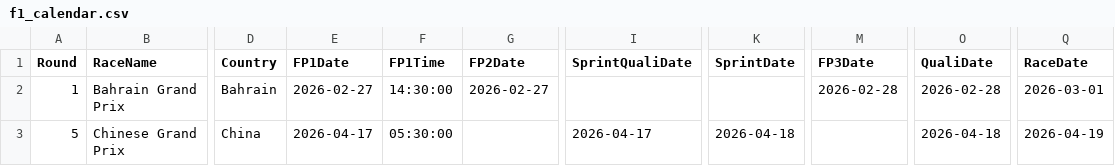
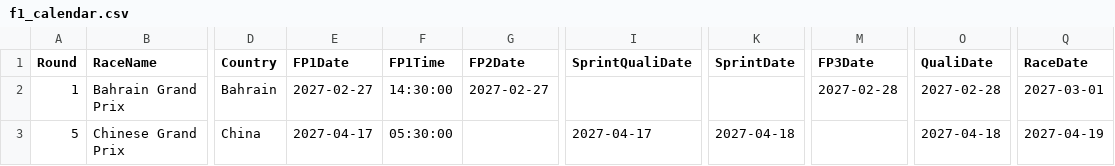
Before and after one commit to mrp36126/mysportzone, a CSV file: data/f1_calendar.csv, drawn as a sheet; only a part is shown, gaps mark what is left out; the diff names each change by its address in the sheet, - before the commit and + after, or states it on an @@ line.

Commit message:
Update f1_calendar.csv

```diff
--- a/data/f1_calendar.csv
+++ b/data/f1_calendar.csv
-E2 (FP1Date): 2026-02-27
+E2 (FP1Date): 2027-02-27
-G2 (FP2Date): 2026-02-27
+G2 (FP2Date): 2027-02-27
-M2 (FP3Date): 2026-02-28
+M2 (FP3Date): 2027-02-28
-O2 (QualiDate): 2026-02-28
+O2 (QualiDate): 2027-02-28
-Q2 (RaceDate): 2026-03-01
+Q2 (RaceDate): 2027-03-01
-E3 (FP1Date): 2026-04-17
+E3 (FP1Date): 2027-04-17
-I3 (SprintQualiDate): 2026-04-17
+I3 (SprintQualiDate): 2027-04-17
-K3 (SprintDate): 2026-04-18
+K3 (SprintDate): 2027-04-18
-O3 (QualiDate): 2026-04-18
+O3 (QualiDate): 2027-04-18
-Q3 (RaceDate): 2026-04-19
+Q3 (RaceDate): 2027-04-19
```
